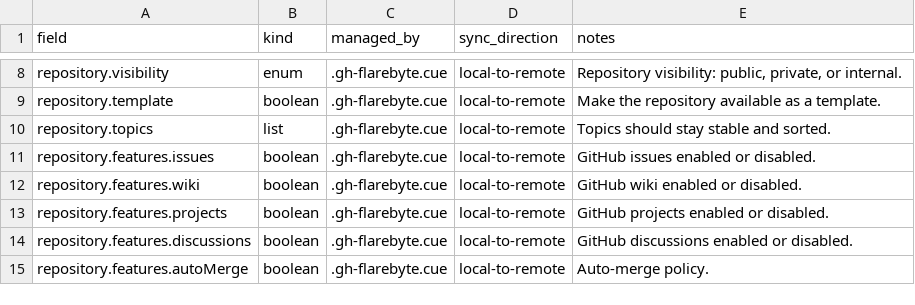
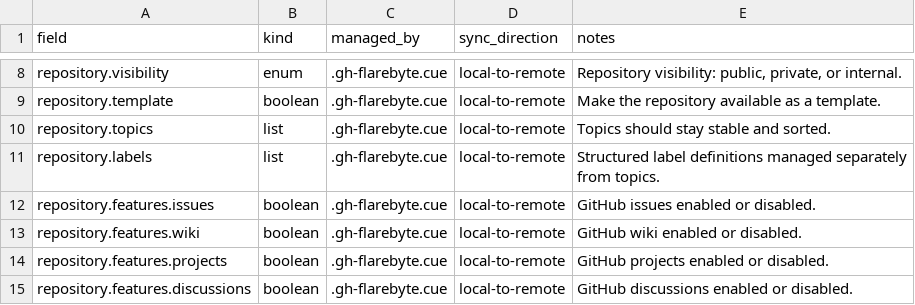
Before and after one commit to flarebyte/gh-flarebyte, a CSV file: doc/design-meta/examples/config-fields.csv, drawn as a sheet; only a part is shown, gaps mark what is left out; the shorter side is filled out with more unchanged rows.

Commit message:
Adds config for labels

```diff
--- a/doc/design-meta/examples/config-fields.csv
+++ b/doc/design-meta/examples/config-fields.csv
@@ -10,2 +10,3 @@ repository.template,boolean,.gh-flarebyte.cue,local-to-remote,Make the repositor
 repository.topics,list,.gh-flarebyte.cue,local-to-remote,Topics should stay stable and sorted.
+repository.labels,list,.gh-flarebyte.cue,local-to-remote,Structured label definitions managed separately from topics.
 repository.features.issues,boolean,.gh-flarebyte.cue,local-to-remote,GitHub issues enabled or disabled.
```
Also changed, not shown: 4 other files.
